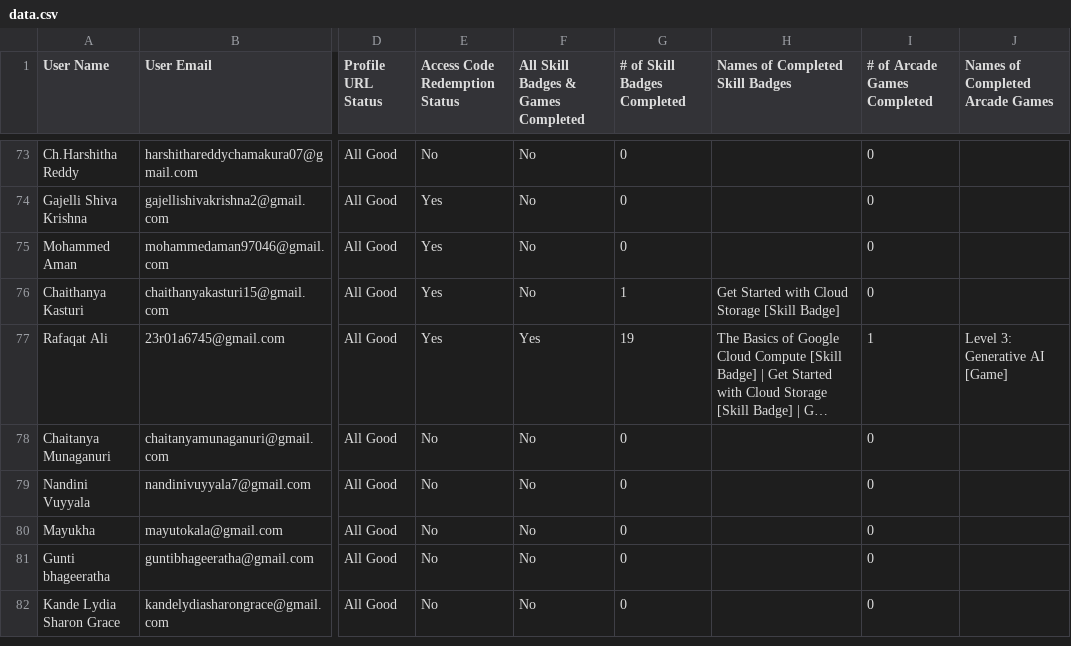
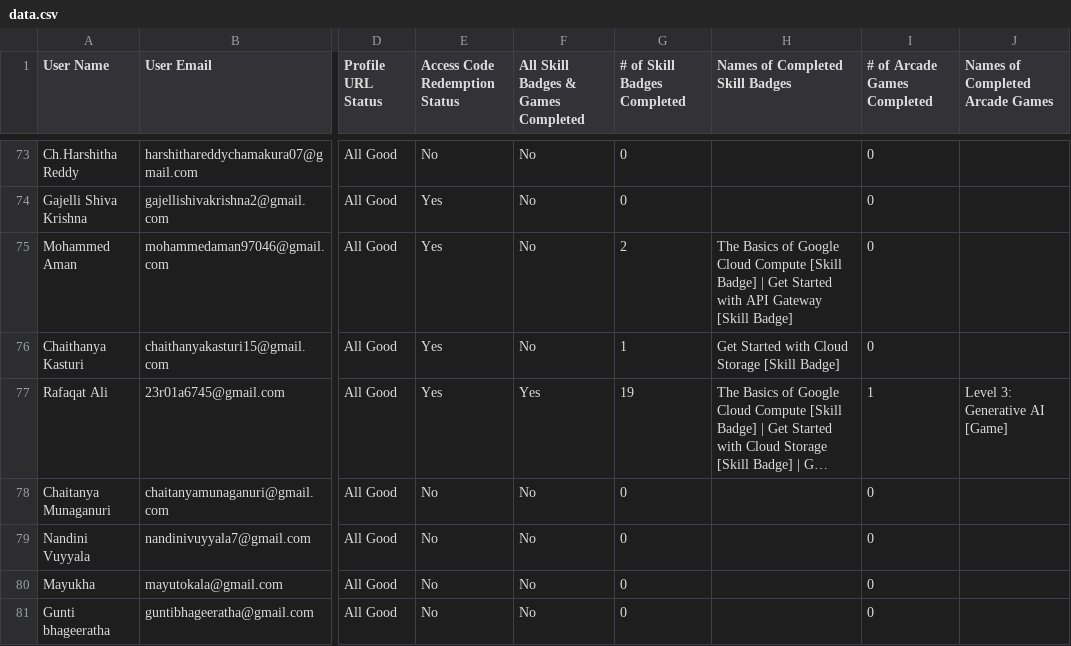
Before and after one commit to renaissance0ne/google_cloud_study_jams_2K25-26, a CSV file: public/data.csv, drawn as a sheet; only a part is shown, gaps mark what is left out; the shorter side is filled out with more unchanged rows; long unchanged cells end in …; the diff covers the shown part only; the diff names each change by its address in the sheet, - before the commit and + after, or states it on an @@ line.

```diff
--- a/public/data.csv
+++ b/public/data.csv
-G75 (# of Skill Badges Completed): 0
+G75 (# of Skill Badges Completed): 2
-H75 (Names of Completed Skill Badges): (empty)
+H75 (Names of Completed Skill Badges): The Basics of Google Cloud Compute [Skill Badge] | Get Started with API Gateway [Skill Badge]
```
Also changed, not shown: 39 edited cells elsewhere in this file.
